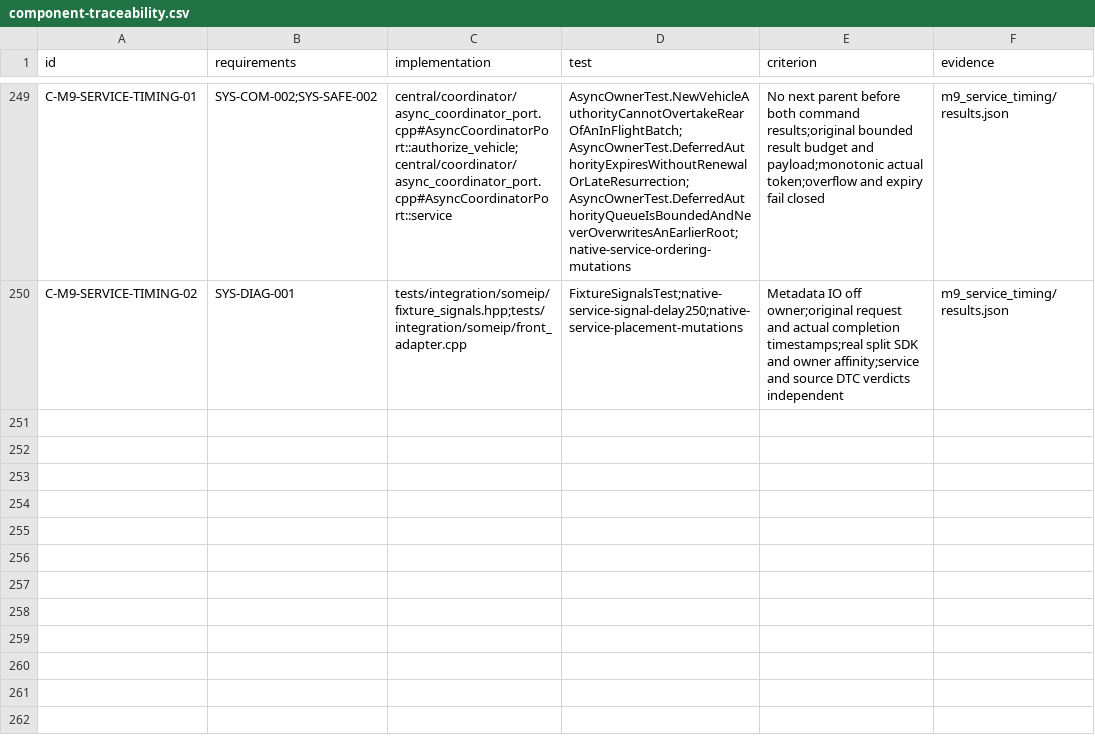
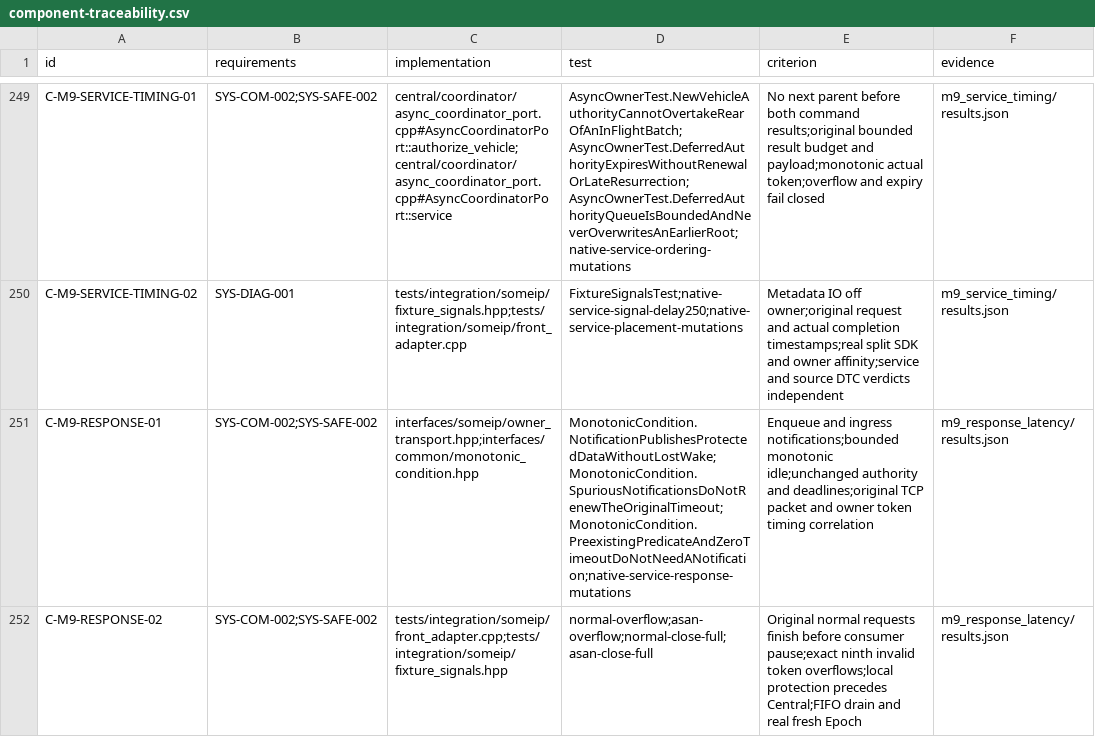
Before and after one commit to shinjuyeop/StrataDrive, a CSV file: docs/test-plan/component-traceability.csv, drawn as a sheet; only a part is shown, gaps mark what is left out.

Commit message:
Improve SOME/IP response wakeups and preserve timing failures

```diff
--- a/docs/test-plan/component-traceability.csv
+++ b/docs/test-plan/component-traceability.csv
@@ -250 +250,3 @@ C-M9-SERVICE-TIMING-01,SYS-COM-002;SYS-SAFE-002,central/coordinator/async_coordi
 C-M9-SERVICE-TIMING-02,SYS-DIAG-001,tests/integration/someip/fixture_signals.hpp;tests/integration/someip/front_adapter.cpp,FixtureSignalsTest;native-service-signal-delay250;native-service-placement-mutations,Metadata IO off owner;original request and actual completion timestamps;real split SDK and owner affinity;service and source DTC verdicts independent,m9_service_timing/results.json
+C-M9-RESPONSE-01,SYS-COM-002;SYS-SAFE-002,interfaces/someip/owner_transport.hpp;interfaces/common/monotonic_condition.hpp,MonotonicCondition.NotificationPublishesProtectedDataWithoutLostWake;MonotonicCondition.SpuriousNotificationsDoNotRenewTheOriginalTimeout;MonotonicCondition.PreexistingPredicateAndZeroTimeoutDoNotNeedANotification;native-service-response-mutations,Enqueue and ingress notifications;bounded monotonic idle;unchanged authority and deadlines;original TCP packet and owner token timing correlation,m9_response_latency/results.json
+C-M9-RESPONSE-02,SYS-COM-002;SYS-SAFE-002,tests/integration/someip/front_adapter.cpp;tests/integration/someip/fixture_signals.hpp,normal-overflow;asan-overflow;normal-close-full;asan-close-full,Original normal requests finish before consumer pause;exact ninth invalid token overflows;local protection precedes Central;FIFO drain and real fresh Epoch,m9_response_latency/results.json
```
Also changed, not shown: 51 other files.
